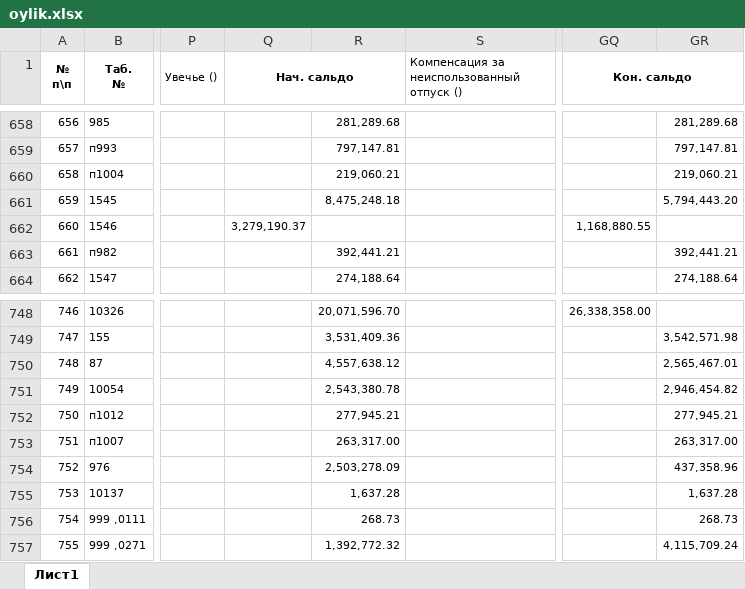
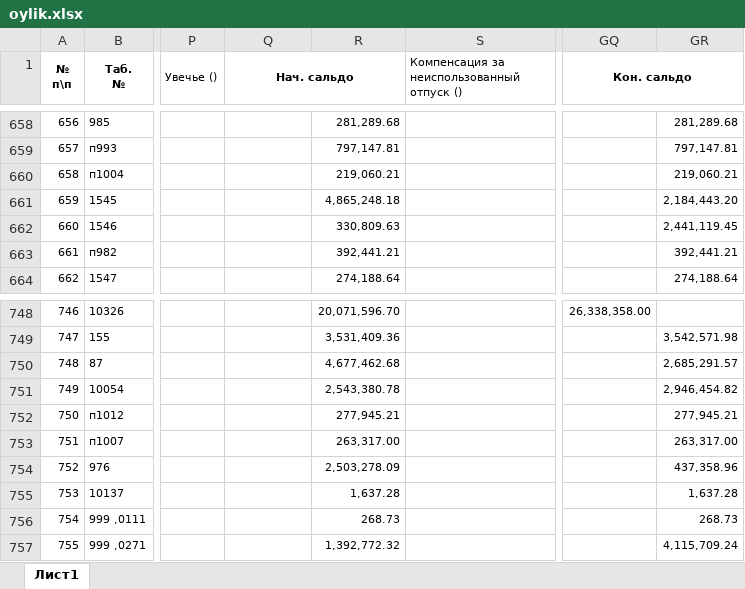
Before and after one commit to Shaxriyor-1/Uzpar-Oylik, an Excel workbook: myproject/telegram_bot/reports/oylik.xlsx, sheet Лист1, drawn as a sheet; only a part is shown, gaps mark what is left out; values as stored, in another font and other column widths than the file's, no borders; the diff covers the shown part only; the diff names each change by its address in the sheet, - before the commit and + after, or states it on an @@ line.

```diff
--- a/myproject/telegram_bot/reports/oylik.xlsx (sheet Лист1)
+++ b/myproject/telegram_bot/reports/oylik.xlsx (sheet Лист1)
-R661: 8,475,248.18
+R661: 4,865,248.18
-GR661: 5,794,443.20
+GR661: 2,184,443.20
-Q662 (Нач. сальдо): 3,279,190.37
+Q662 (Нач. сальдо): (empty)
-R662: (empty)
+R662: 330,809.63
-GQ662 (Кон. сальдо): 1,168,880.55
+GQ662 (Кон. сальдо): (empty)
-GR662: (empty)
+GR662: 2,441,119.45
-R750: 4,557,638.12
+R750: 4,677,462.68
-GR750: 2,565,467.01
+GR750: 2,685,291.57
```
Also changed, not shown: 70 edited cells elsewhere in this sheet.
